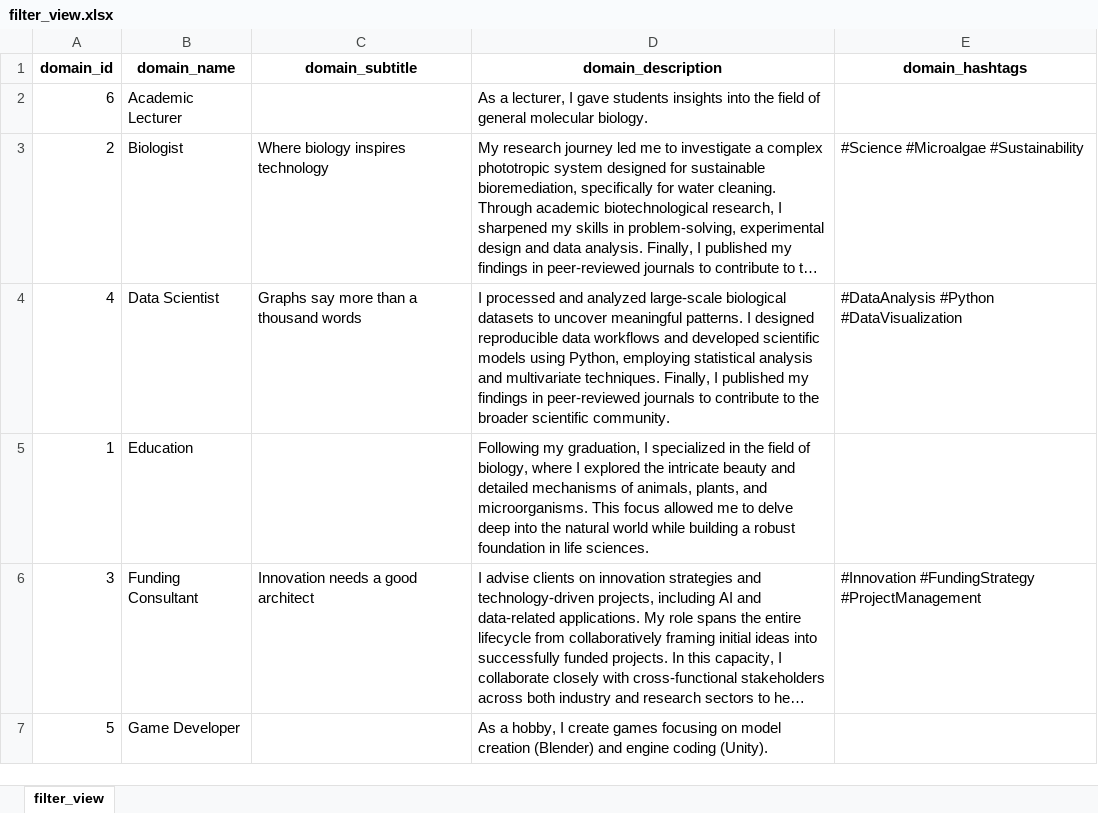
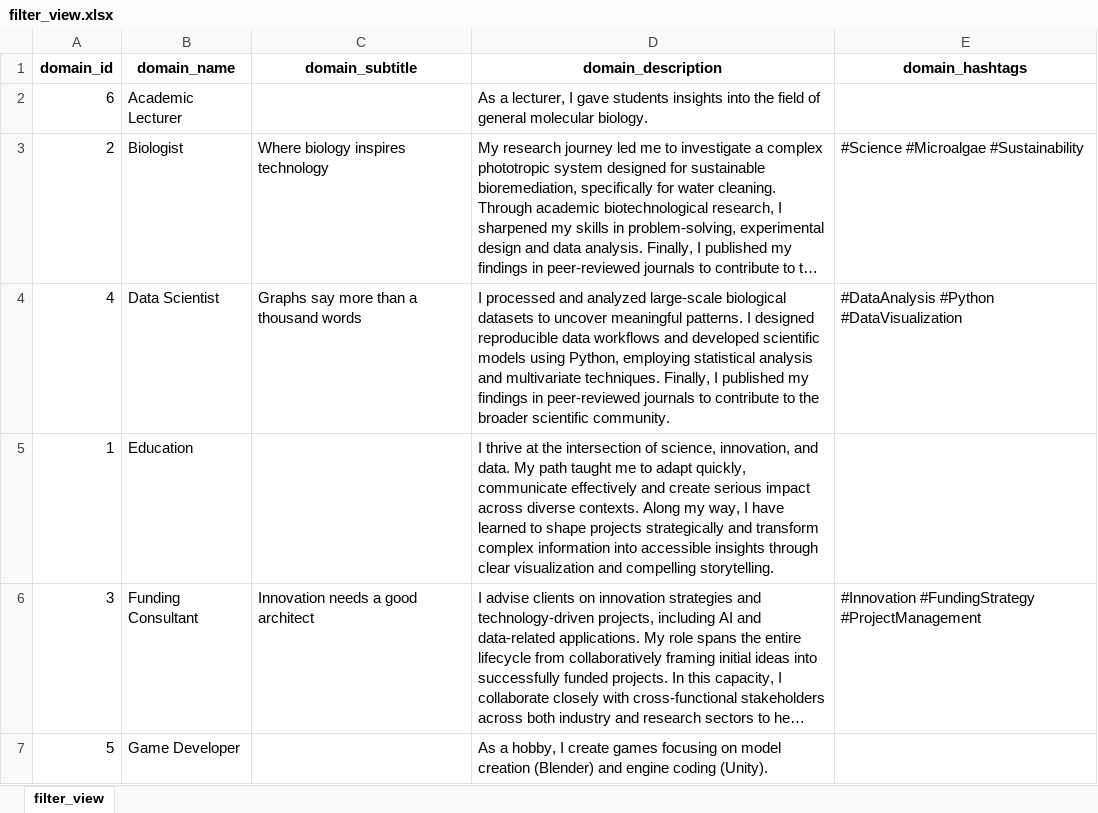
Before and after one commit to Clupeo/Visual-Resume_Tableau-Dashboard, an Excel workbook: 02_Pipeline/outputs/filter_view.xlsx, sheet filter_view, drawn as a sheet; only a part is shown; long unchanged cells end in …; values as stored, in another font and other column widths than the file's, no borders; the diff names each change by its address in the sheet, - before the commit and + after, or states it on an @@ line.

Commit message:
Update database domain descriptions; executed pipeline

```diff
--- a/02_Pipeline/outputs/filter_view.xlsx (sheet filter_view)
+++ b/02_Pipeline/outputs/filter_view.xlsx (sheet filter_view)
-D5 (domain_description): Following my graduation, I specialized in the field of biology, where I explored the intricate beauty and detailed mechanisms of animals, plants, and microorganisms. This focus allowed me to delve deep into the natural world while building a robust foundation in life sciences.
+D5 (domain_description): I thrive at the intersection of science, innovation, and data. My path taught me to adapt quickly, communicate effectively and create serious impact across diverse contexts. Along my way, I have learned to shape projects strategically and transform complex information into accessible insights through clear visualization and compelling storytelling.
```
Also changed, not shown: 01_Data/raw/master_database.xlsx, 02_Pipeline/outputs/certificate_view.xlsx, 2 other files.
